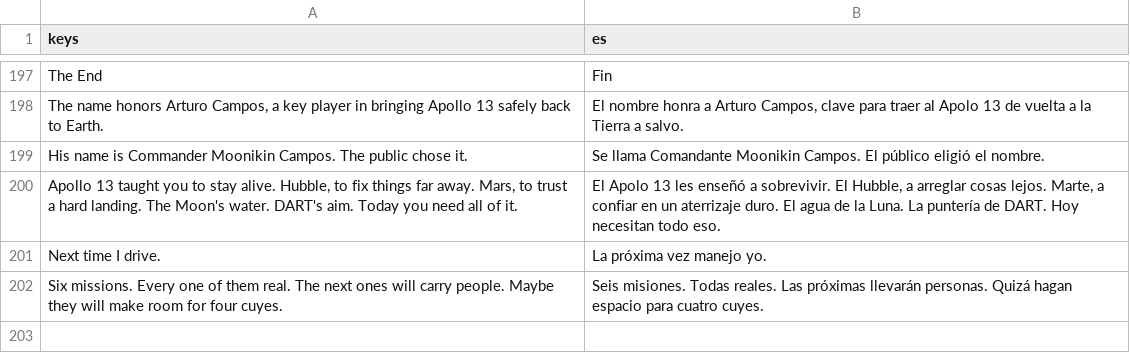
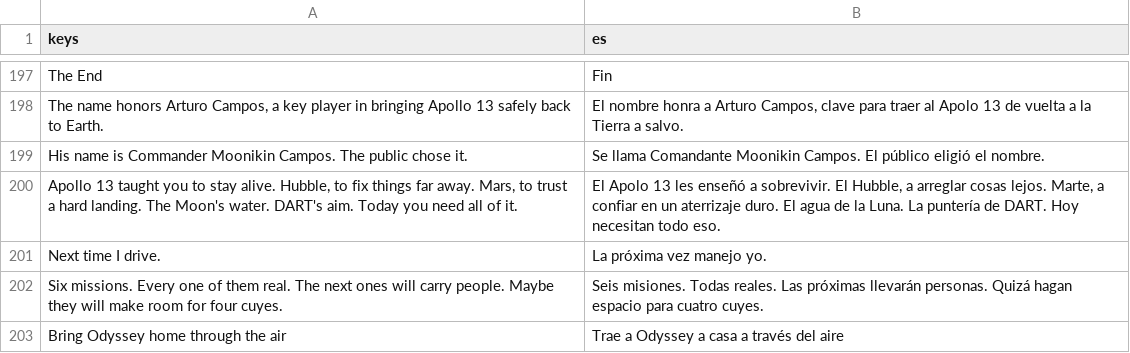
Before and after one commit to alexanderkholodov1/farpoint-horizon, a CSV file: i18n/story.csv, drawn as a sheet; only a part is shown, gaps mark what is left out.

Commit message:
0.2.18: Coming home, played: Apollo 13's re-entry at 36,211 ft/s through the plasma and the radio blackout, holding the corridor, then the drogues at 24,000 ft and the mains at 10,000 ft to splashdown, in the story before the film of the Pacific (#67)

```diff
--- a/i18n/story.csv
+++ b/i18n/story.csv
@@ -202 +202,2 @@ Next time I drive.,La próxima vez manejo yo.
 Six missions. Every one of them real. The next ones will carry people. Maybe they will make room for four cuyes.,Seis misiones. Todas reales. Las próximas llevarán personas. Quizá hagan espacio para cuatro cuyes.
+Bring Odyssey home through the air,Trae a Odyssey a casa a través del aire
```
Also changed, not shown: 14 other files.
